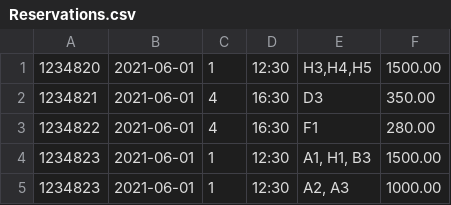
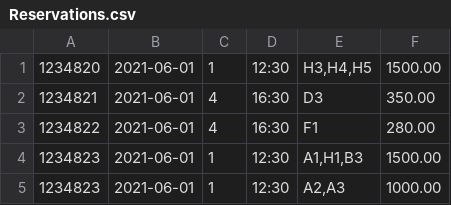
Before and after one commit to franciscatacutan/JavaMiniGrp4, a CSV file: Resources/Reservations.csv, drawn as a sheet.

Commit message:
Merge branch 'devIni' of https://github.com/franciscatacutan/JavaMiniGrp4 into devIni

```diff
--- a/Resources/Reservations.csv
+++ b/Resources/Reservations.csv
@@ -3,3 +3,3 @@
 "1234822","2021-06-01","4","16:30","F1","280.00"
-"1234823","2021-06-01","1","12:30","A1, H1, B3","1500.00"
-"1234823","2021-06-01","1","12:30","A2, A3","1000.00"
+"1234823","2021-06-01","1","12:30","A1,H1,B3","1500.00"
+"1234823","2021-06-01","1","12:30","A2,A3","1000.00"
```
